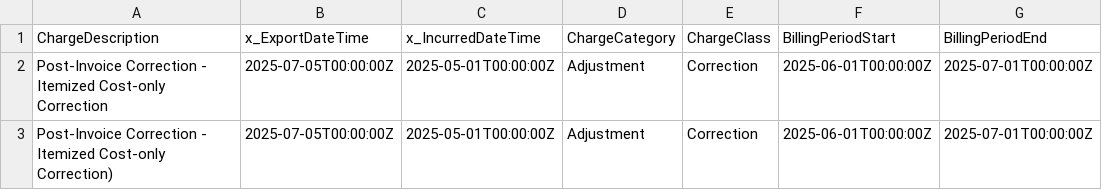
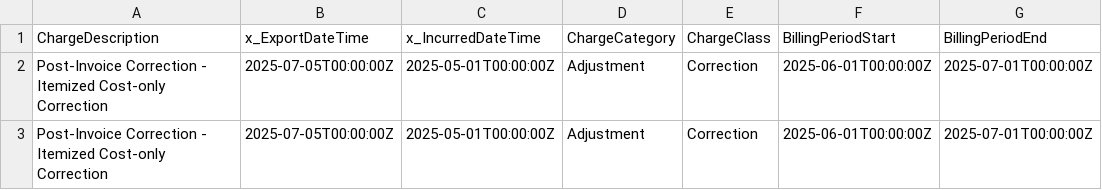
Before and after one commit to FinOps-Open-Cost-and-Usage-Spec/FOCUS_Spec, a CSV file: specification/data/correction-handling-examples/closed-billing-period/scenario_3_itemized_cost_only_ledger.csv, drawn as a sheet; only a part is shown; the diff names each change by its address in the sheet, - before the commit and + after, or states it on an @@ line.

Commit message:
FOCUS #962-examples: removing stray closing parenthesis :)

```diff
--- a/specification/data/correction-handling-examples/closed-billing-period/scenario_3_itemized_cost_only_ledger.csv
+++ b/specification/data/correction-handling-examples/closed-billing-period/scenario_3_itemized_cost_only_ledger.csv
-A3 (ChargeDescription): …Itemized Cost-only Correction)
+A3 (ChargeDescription): …Itemized Cost-only Correction
```
